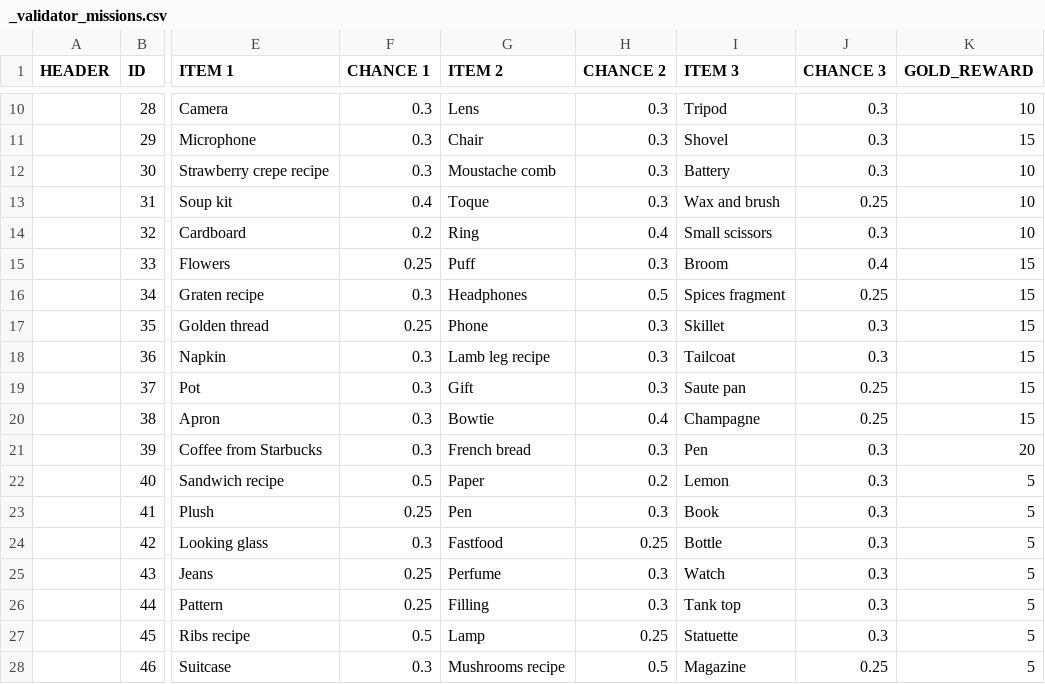
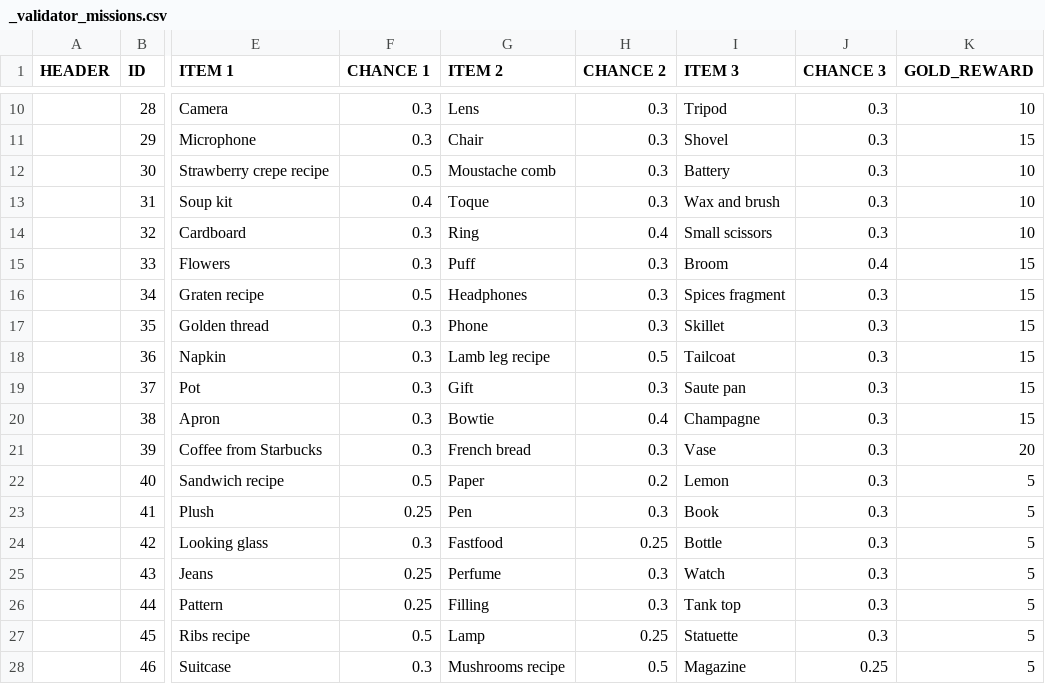
Before and after one commit to corhal/cr-calculator, a CSV file: _validator_missions.csv, drawn as a sheet; only a part is shown, gaps mark what is left out; the diff names each change by its address in the sheet, - before the commit and + after, or states it on an @@ line.

```diff
--- a/_validator_missions.csv
+++ b/_validator_missions.csv
-F12 (CHANCE 1): 0.3
+F12 (CHANCE 1): 0.5
-J13 (CHANCE 3): 0.25
+J13 (CHANCE 3): 0.3
-F14 (CHANCE 1): 0.2
+F14 (CHANCE 1): 0.3
-F15 (CHANCE 1): 0.25
+F15 (CHANCE 1): 0.3
-F16 (CHANCE 1): 0.3
+F16 (CHANCE 1): 0.5
-H16 (CHANCE 2): 0.5
+H16 (CHANCE 2): 0.3
-J16 (CHANCE 3): 0.25
+J16 (CHANCE 3): 0.3
-F17 (CHANCE 1): 0.25
+F17 (CHANCE 1): 0.3
-H18 (CHANCE 2): 0.3
+H18 (CHANCE 2): 0.5
-J19:J20 (CHANCE 3): 0.25
+J19:J20 (CHANCE 3): 0.3
-I21 (ITEM 3): Pen
+I21 (ITEM 3): Vase
```
Also changed, not shown: _export_items.csv, _validator_items.csv.
